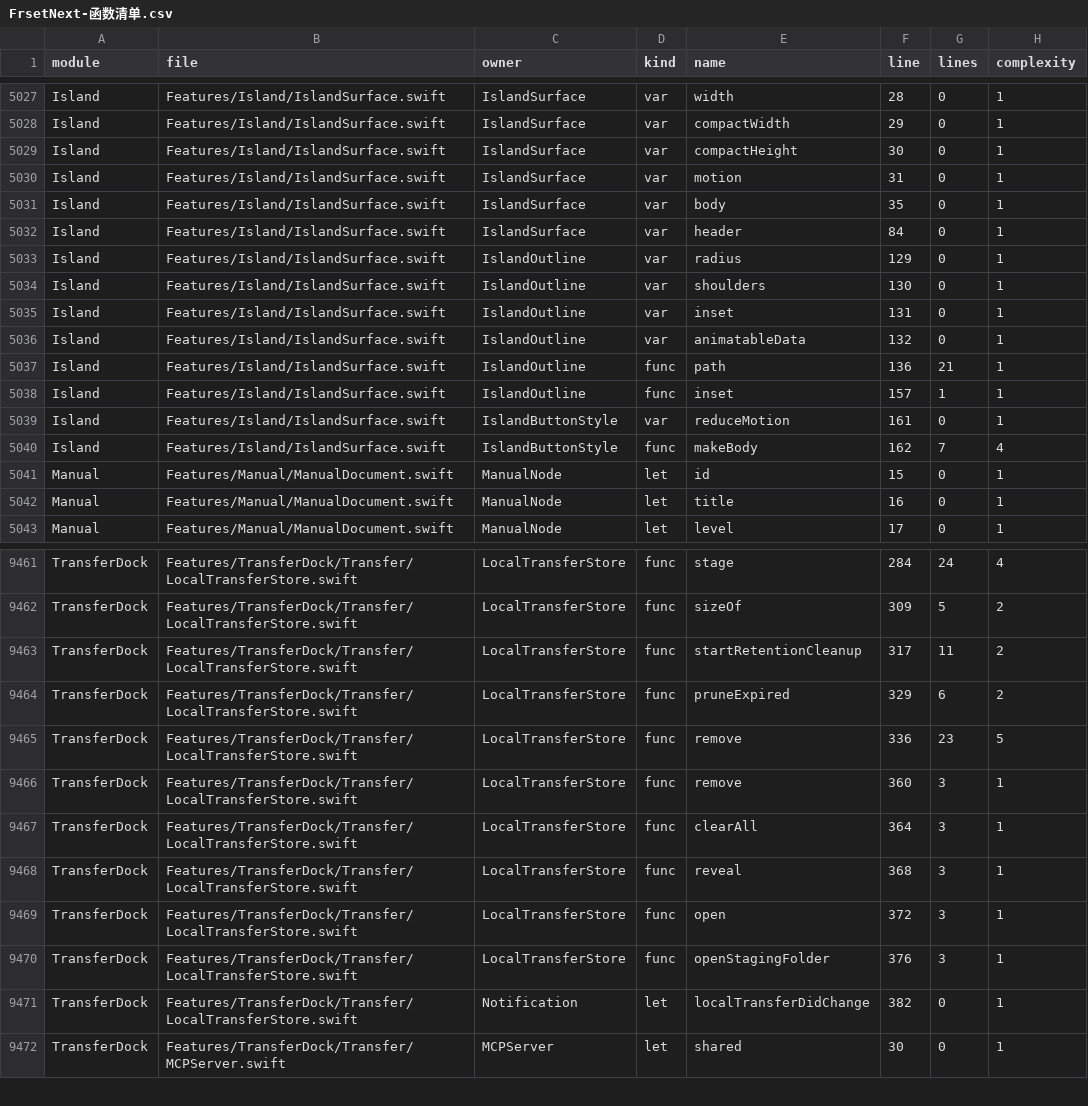
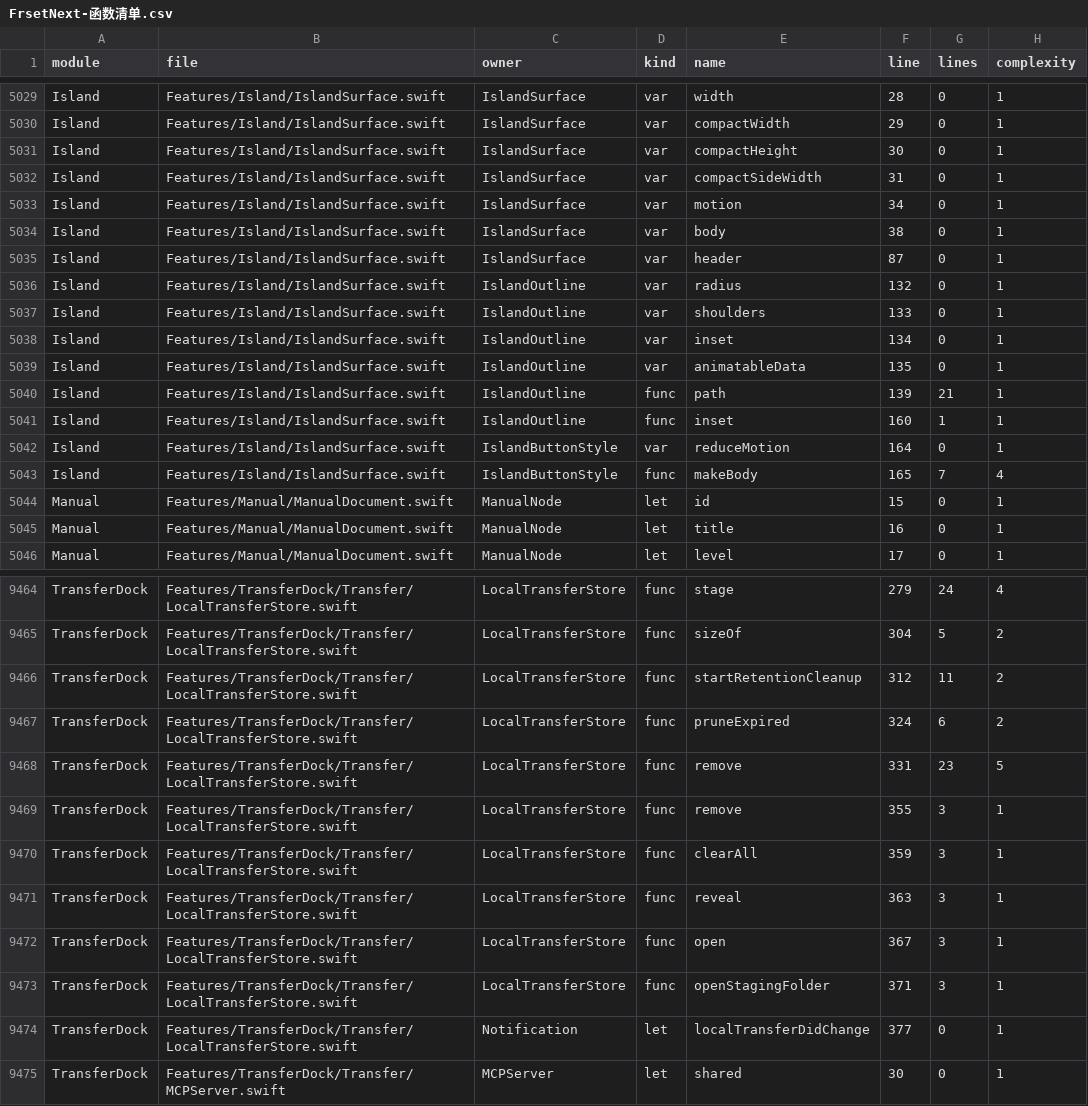
Before and after one commit to sxyq/Kitnest, a CSV file: docs/40-审计与核对/数据表/FrsetNext-函数清单.csv, drawn as a sheet; only a part is shown, gaps mark what is left out; addresses are those after the commit; the diff covers the shown part only; the diff names each change by its address in the sheet, - before the commit and + after, or states it on an @@ line.

Commit message:
feat(island): 支持隔离并行安装并完善原生交互
需求（2026-11-14 用户原话）：请你去完成呀。实际测试，在本地另外装一个并行的。

构建与存储：KITNEST_PARALLEL=1 部署至 /Applications/Kitnest Island.app，身份 com.sxyq.frsetnext.island；Kitnest-Island 独立数据、暂存、部件存储与 kitnest-island 深链，MCP 18767–18774、WebDAV 18777–18784。本机扫码直传沿用现有配置设为 18887；安装说明指向对应数据目录。

交互：主动展开与悬停分开，点击采用事件坐标；非当前页停用键盘动作，避免媒体页回车误复制；真实刘海两侧等宽对齐；Esc 由 IslandPanel 原生窗口接收，移除失效的视图退出路径。

实测：并行安装版五页切换；访达复制 Info.plist 后剪贴板、中转各入库，硬链接暂存，选中后回车复制并收起；宽度 600→480 草稿取消恢复，模块默认 560/停用取消恢复，拖动剪贴板入口到第三位后取消复原；重启保留启用、600 pt 与文件。媒体页回车保持当前页、隐藏复制按钮不可用；搜索页 Esc 收起。

构建、安装与镜像签名通过，函数资料 313 文件/10,037 声明/3,854 函数已同步；CodeGraph 已同步。

```diff
--- a/docs/40-审计与核对/数据表/FrsetNext-函数清单.csv
+++ b/docs/40-审计与核对/数据表/FrsetNext-函数清单.csv
-E5032 (name): motion
+E5032 (name): compactSideWidth
+row 5033: Island | Features/Island/IslandSurface.swift | IslandSurface | var | motion | 34 | 0 | 1
-F5034 (line): 35
+F5034 (line): 38
-F5035 (line): 84
+F5035 (line): 87
-F5036 (line): 129
+F5036 (line): 132
-F5037 (line): 130
+F5037 (line): 133
-F5038 (line): 131
+F5038 (line): 134
-F5039 (line): 132
+F5039 (line): 135
-F5040 (line): 136
+F5040 (line): 139
-F5041 (line): 157
+F5041 (line): 160
-F5042 (line): 161
+F5042 (line): 164
-F5043 (line): 162
+F5043 (line): 165
-F9464 (line): 284
+F9464 (line): 279
-F9465 (line): 309
+F9465 (line): 304
-F9466 (line): 317
+F9466 (line): 312
-F9467 (line): 329
+F9467 (line): 324
-F9468 (line): 336
+F9468 (line): 331
-F9469 (line): 360
+F9469 (line): 355
-F9470 (line): 364
+F9470 (line): 359
-F9471 (line): 368
+F9471 (line): 363
-F9472 (line): 372
+F9472 (line): 367
-F9473 (line): 376
+F9473 (line): 371
-F9474 (line): 382
+F9474 (line): 377
```
Also changed, not shown: 2 added rows and 64 edited cells elsewhere in this file, docs/40-审计与核对/数据表/函数审阅台账.csv, 15 other files.
